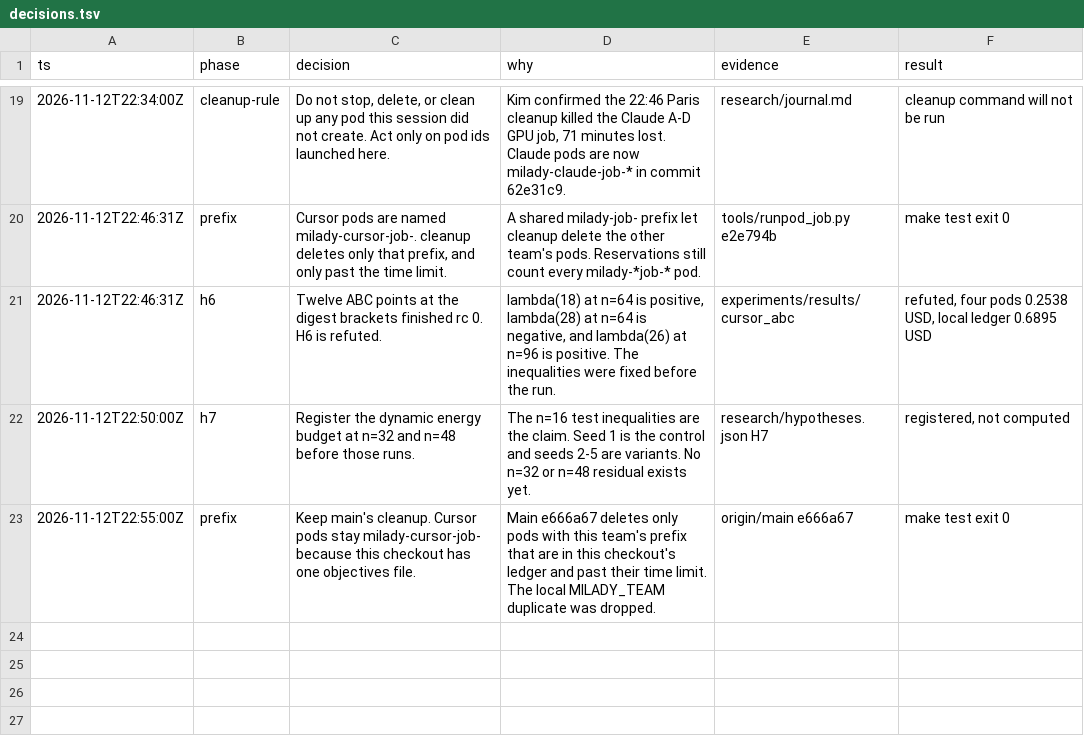
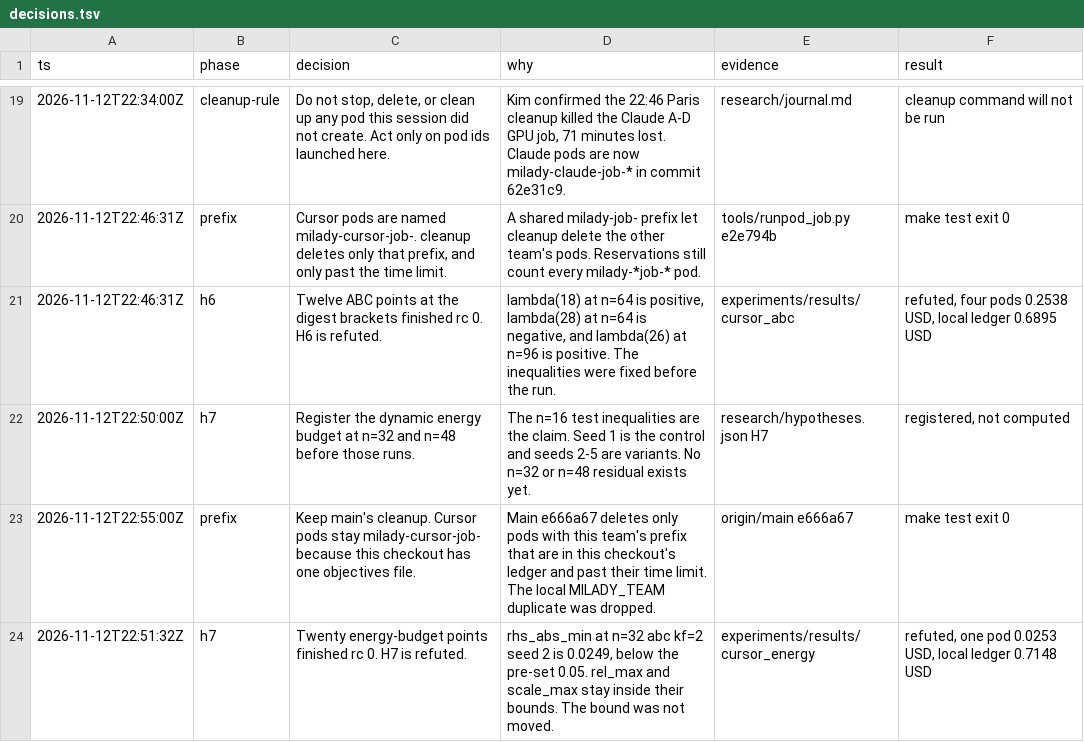
Before and after one commit to knoel99/milady-2027, a TSV file: research/decisions.tsv, drawn as a sheet; only a part is shown, gaps mark what is left out.

```diff
--- a/research/decisions.tsv
+++ b/research/decisions.tsv
@@ -23 +23,2 @@ ts	phase	decision	why	evidence	result
 2026-11-12T22:55:00Z	prefix	Keep main's cleanup. Cursor pods stay milady-cursor-job- because this checkout has one objectives file.	Main e666a67 deletes only pods with this team's prefix that are in this checkout's ledger and past their time limit. The local MILADY_TEAM duplicate was dropped.	origin/main e666a67	make test exit 0
+2026-11-12T22:51:32Z	h7	Twenty energy-budget points finished rc 0. H7 is refuted.	rhs_abs_min at n=32 abc kf=2 seed 2 is 0.0249, below the pre-set 0.05. rel_max and scale_max stay inside their bounds. The bound was not moved.	experiments/results/cursor_energy	refuted, one pod 0.0253 USD, local ledger 0.7148 USD
```
Also changed, not shown: 25 other files.
